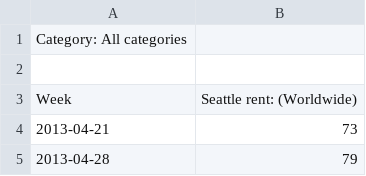
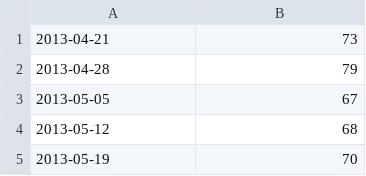
Before and after one commit to yichiang/Project-Apartment-Rent-Prediction, a CSV file: data/multiTimeline-rent.csv, drawn as a sheet; only a part is shown; the shorter side is filled out with more unchanged rows.

Commit message:
import data

```diff
--- a/data/multiTimeline-rent.csv
+++ b/data/multiTimeline-rent.csv
@@ -1,4 +1 @@
-Category: All categories
-
-Week,Seattle rent: (Worldwide)
 2013-04-21,73
```
Also changed, not shown: data/multiTimeline-seattleApartment.csv, 6 other files.
